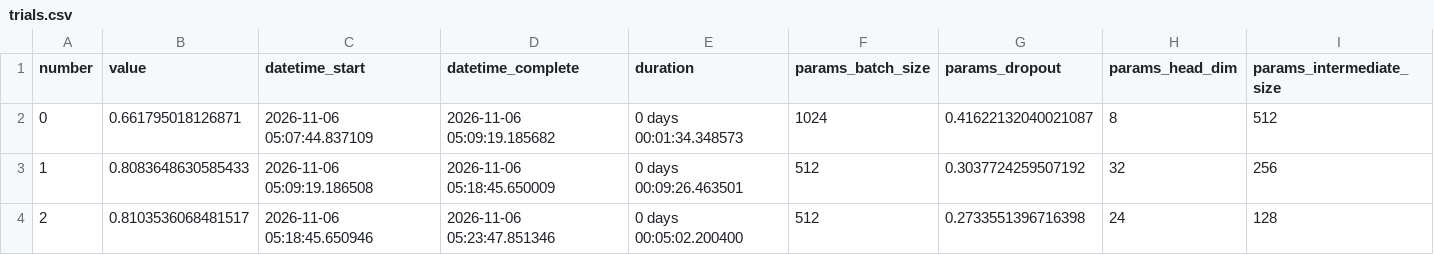
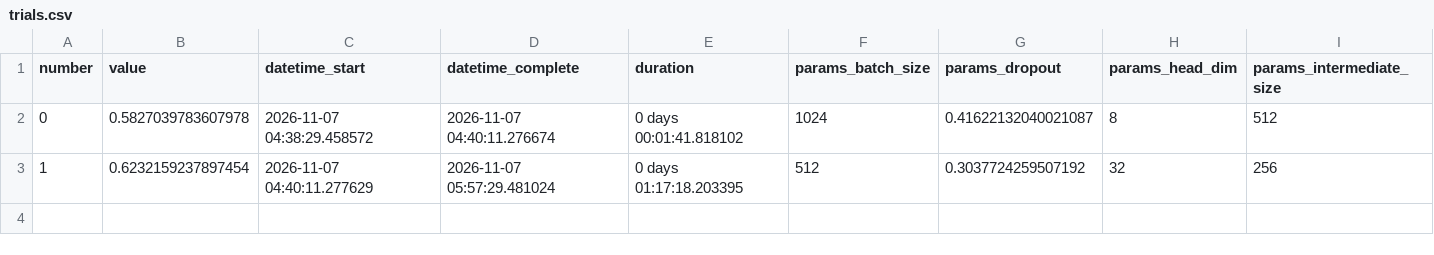
Before and after one commit to apaonessaa/SDN_Flow-Table-Flooding_Mitigation, a CSV file: models/ftf_detector/tuning_plots/FeatBERT/trials.csv, drawn as a sheet; only a part is shown; rows hold the shown columns only; the diff names each change by its address in the sheet, - before the commit and + after, or states it on an @@ line.

```diff
--- a/models/ftf_detector/tuning_plots/FeatBERT/trials.csv
+++ b/models/ftf_detector/tuning_plots/FeatBERT/trials.csv
-B2 (value): 0.661795018126871
+B2 (value): 0.5827039783607978
-C2 (datetime_start): 2026-11-06 05:07:44.837109
+C2 (datetime_start): 2026-11-07 04:38:29.458572
-D2 (datetime_complete): 2026-11-06 05:09:19.185682
+D2 (datetime_complete): 2026-11-07 04:40:11.276674
-E2 (duration): 0 days 00:01:34.348573
+E2 (duration): 0 days 00:01:41.818102
-B3 (value): 0.8083648630585433
+B3 (value): 0.6232159237897454
-C3 (datetime_start): 2026-11-06 05:09:19.186508
+C3 (datetime_start): 2026-11-07 04:40:11.277629
-D3 (datetime_complete): 2026-11-06 05:18:45.650009
+D3 (datetime_complete): 2026-11-07 05:57:29.481024
-E3 (duration): 0 days 00:09:26.463501
+E3 (duration): 0 days 01:17:18.203395
-row 4: 2 | 0.8103536068481517 | 2026-11-06 05:18:45.650946 | 2026-11-06 05:23:47.851346 | 0 days 00:05:02.200400 | 512 | 0.2733551396716398 | 24 | 128
```
Also changed, not shown: models/ftf_detector/model_comparison.csv, models/ftf_detector/tuning_plots/CatBoost/trials.csv, 47 other files.
